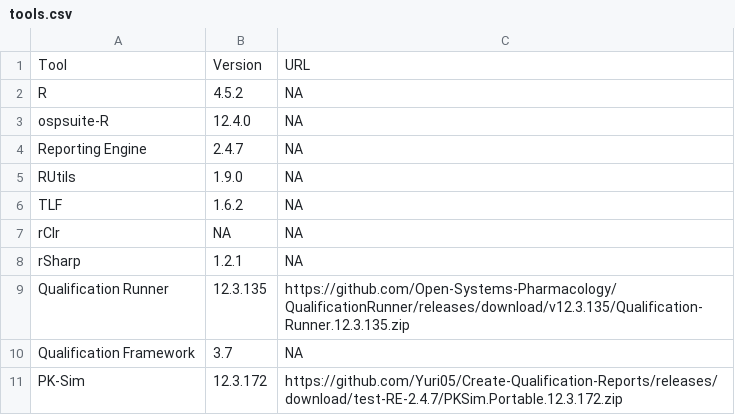
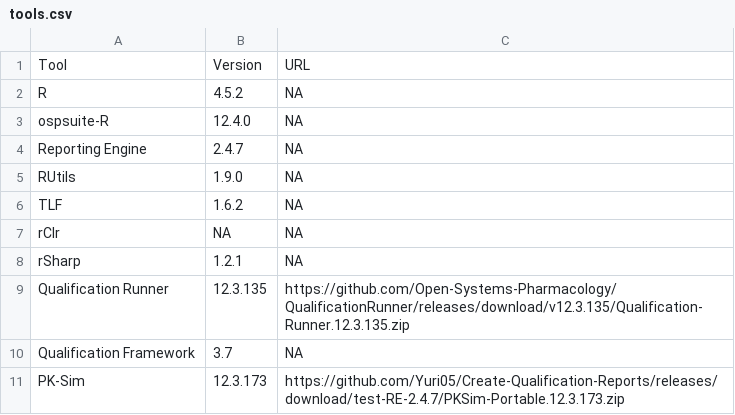
Before and after one commit to Yuri05/Create-Qualification-Reports, a CSV file: tools.csv, drawn as a sheet.

Commit message:
Update tools.csv

```diff
--- a/tools.csv
+++ b/tools.csv
@@ -10,2 +10,2 @@ Qualification Runner,12.3.135,https://github.com/Open-Systems-Pharmacology/Quali
 Qualification Framework,3.7,NA
-PK-Sim,12.3.172,https://github.com/Yuri05/Create-Qualification-Reports/releases/download/test-RE-2.4.7/PKSim.Portable.12.3.172.zip
+PK-Sim,12.3.173,https://github.com/Yuri05/Create-Qualification-Reports/releases/download/test-RE-2.4.7/PKSim-Portable.12.3.173.zip
```
